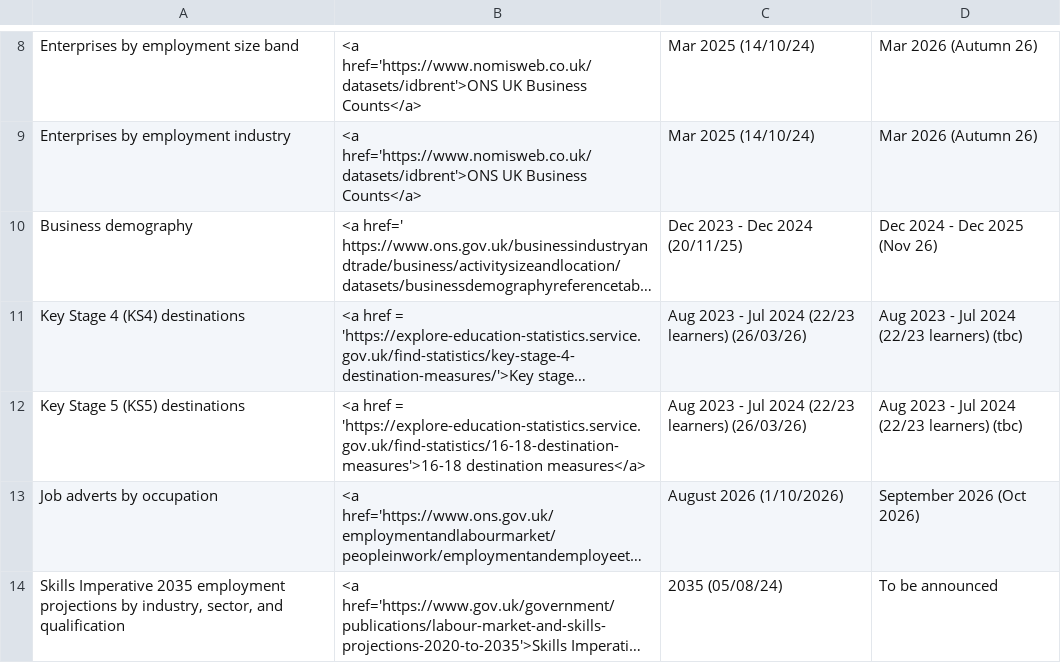
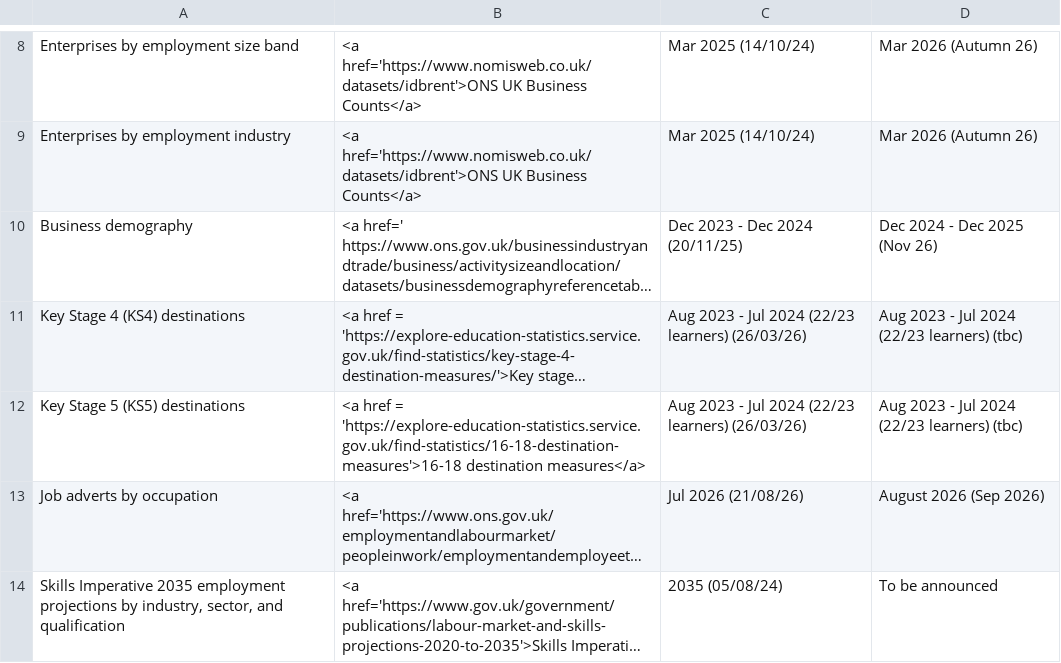
Before and after one commit to dfe-analytical-services/lsip_dashboard, a CSV file: Data/AppData/I_DataTable.csv, drawn as a sheet; only a part is shown, gaps mark what is left out; long unchanged cells end in …; the diff names each change by its address in the sheet, - before the commit and + after, or states it on an @@ line.

Commit message:
Complete updating table text

```diff
--- a/Data/AppData/I_DataTable.csv
+++ b/Data/AppData/I_DataTable.csv
-C13: August 2026 (1/10/2026)
+C13: Jul 2026 (21/08/26)
-D13: September 2026 (Oct 2026)
+D13: August 2026 (Sep 2026)
```
Also changed, not shown: Data/AppData/I_DataText.csv.
